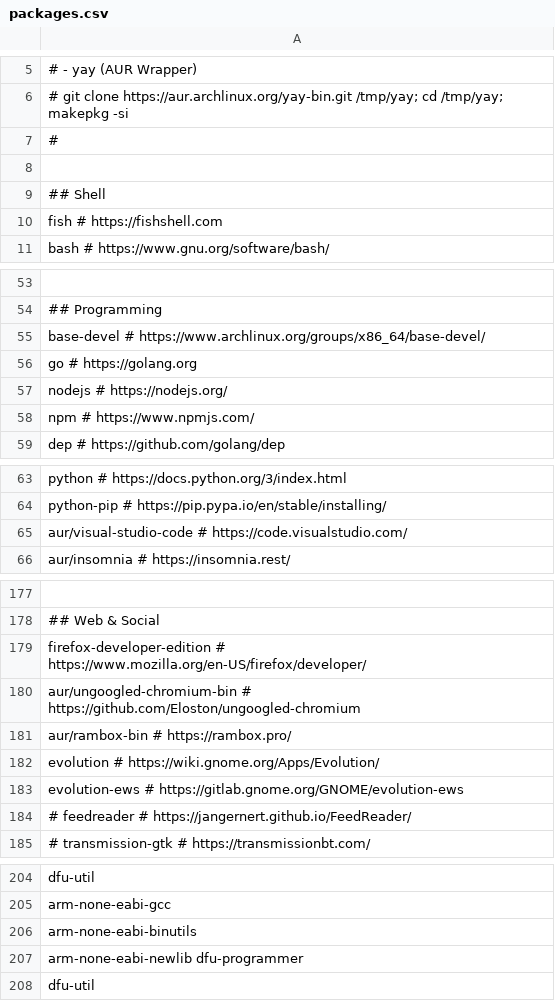
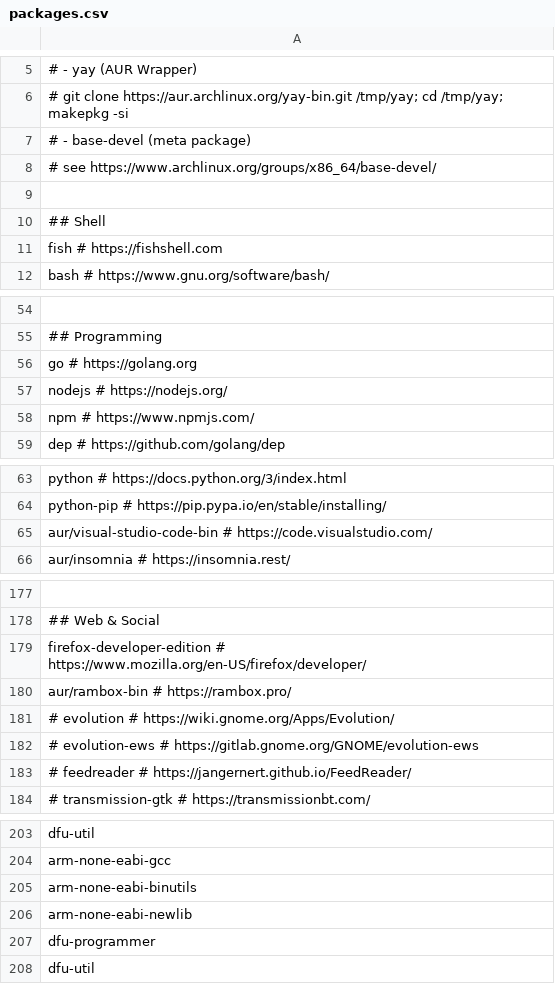
Before and after one commit to 0rax/dotfiles, a CSV file: manjaro/packages.csv, drawn as a sheet; only a part is shown, gaps mark what is left out; removed rows and columns are numbered as before the commit, all else as after; the diff covers the shown part only; the diff names each change by its address in the sheet, - before the commit and + after, or states it on an @@ line.

Commit message:
manjaro: update packages

```diff
--- a/manjaro/packages.csv
+++ b/manjaro/packages.csv
-A7: #
+A7: # - base-devel (meta package)
+row 8: # see https://www.archlinux.org/groups/x86_64/base-devel/
-row 55: base-devel # https://www.archlinux.org/groups/x86_64/base-devel/
-A65: aur/visual-studio-code # https://code.visualstudio.com/
+A65: aur/visual-studio-code-bin # https://code.visualstudio.com/
-row 180: aur/ungoogled-chromium-bin # https://github.com/Eloston/ungoogled-chromium
-A181: evolution #…
+A181: # evolution #…
-A182: evolution-ews #…
+A182: # evolution-ews #…
-A206: arm-none-eabi-newlib dfu-programmer
+A206: arm-none-eabi-newlib
+row 207: dfu-programmer
```
Also changed, not shown: 3 edited cells elsewhere in this file, 6 other files.
